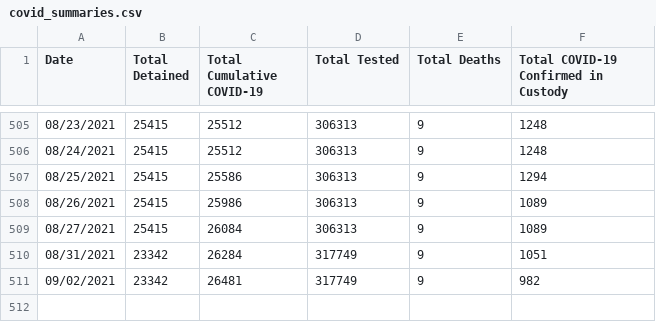
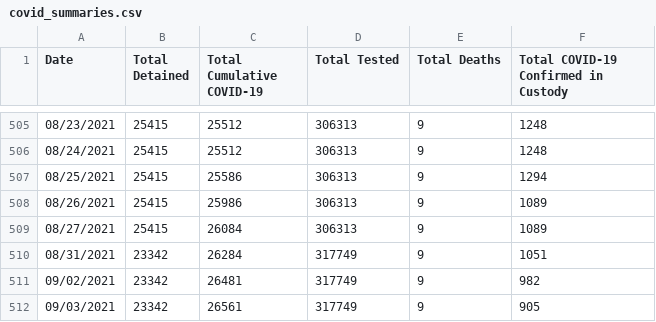
Before and after one commit to n8craig/ICE-COVID-19, a CSV file: data/covid_summaries.csv, drawn as a sheet; only a part is shown, gaps mark what is left out; the diff names each change by its address in the sheet, - before the commit and + after, or states it on an @@ line.

```diff
--- a/data/covid_summaries.csv
+++ b/data/covid_summaries.csv
+row 512: 09/03/2021 | 23342 | 26561 | 317749 | 9 | 905
```
Also changed, not shown: 1 other file.
